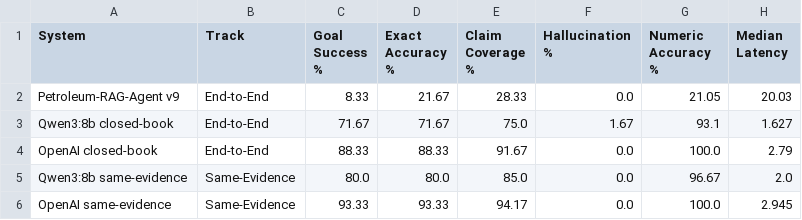
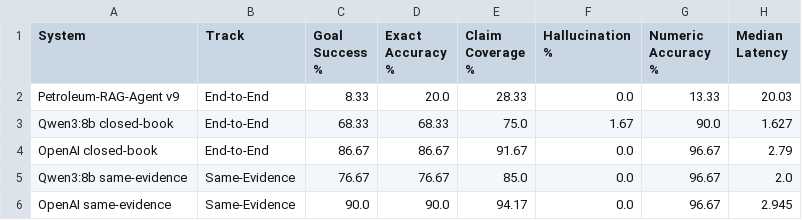
Before and after one commit to jeongeunYeom/petroleum-rag-agent, a CSV file: evaluation/final_v2/poster_metrics.csv, drawn as a sheet.

```diff
--- a/evaluation/final_v2/poster_metrics.csv
+++ b/evaluation/final_v2/poster_metrics.csv
@@ -1,6 +1,6 @@
 System,Track,Goal Success %,Exact Accuracy %,Claim Coverage %,Hallucination %,Numeric Accuracy %,Median Latency
-Petroleum-RAG-Agent v9,End-to-End,8.33,21.67,28.33,0.0,21.05,20.03
-Qwen3:8b closed-book,End-to-End,71.67,71.67,75.0,1.67,93.1,1.627
-OpenAI closed-book,End-to-End,88.33,88.33,91.67,0.0,100.0,2.79
-Qwen3:8b same-evidence,Same-Evidence,80.0,80.0,85.0,0.0,96.67,2.0
-OpenAI same-evidence,Same-Evidence,93.33,93.33,94.17,0.0,100.0,2.945
+Petroleum-RAG-Agent v9,End-to-End,8.33,20.0,28.33,0.0,13.33,20.03
+Qwen3:8b closed-book,End-to-End,68.33,68.33,75.0,1.67,90.0,1.627
+OpenAI closed-book,End-to-End,86.67,86.67,91.67,0.0,96.67,2.79
+Qwen3:8b same-evidence,Same-Evidence,76.67,76.67,85.0,0.0,96.67,2.0
+OpenAI same-evidence,Same-Evidence,90.0,90.0,94.17,0.0,96.67,2.945
```
Also changed, not shown: evaluation/final_v2/agent_reliability_metrics.csv, evaluation/final_v2/final_results.csv, 7 other files.
